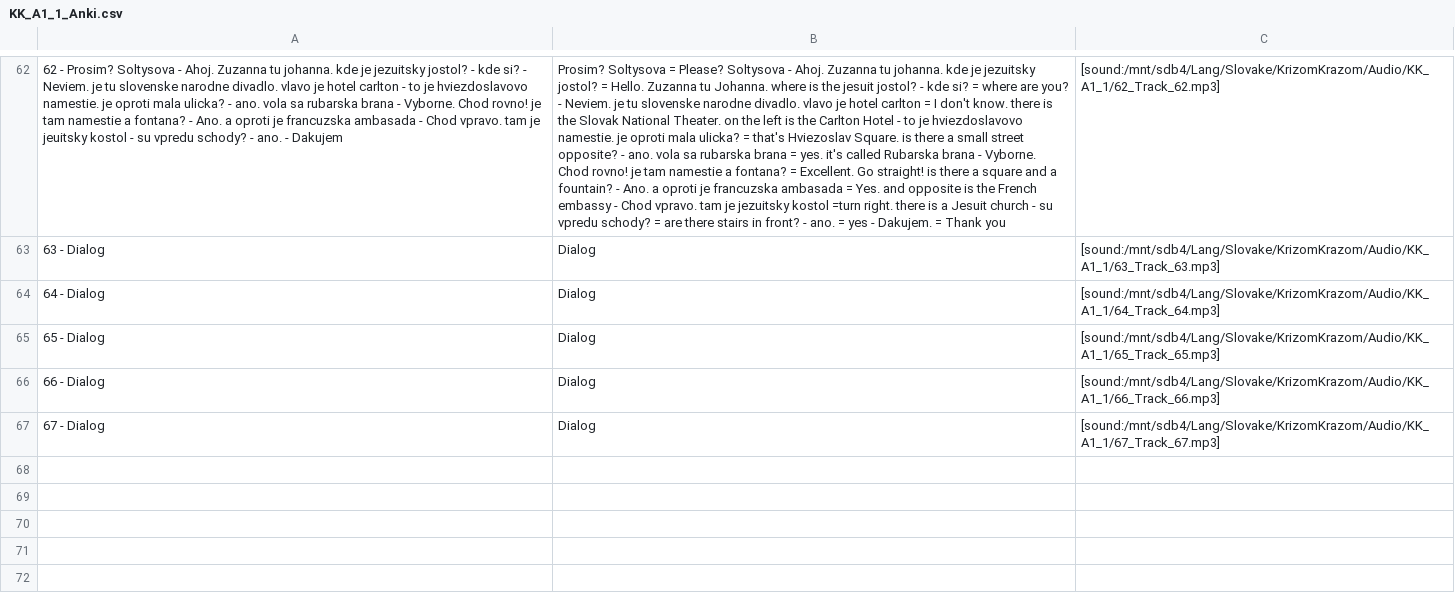
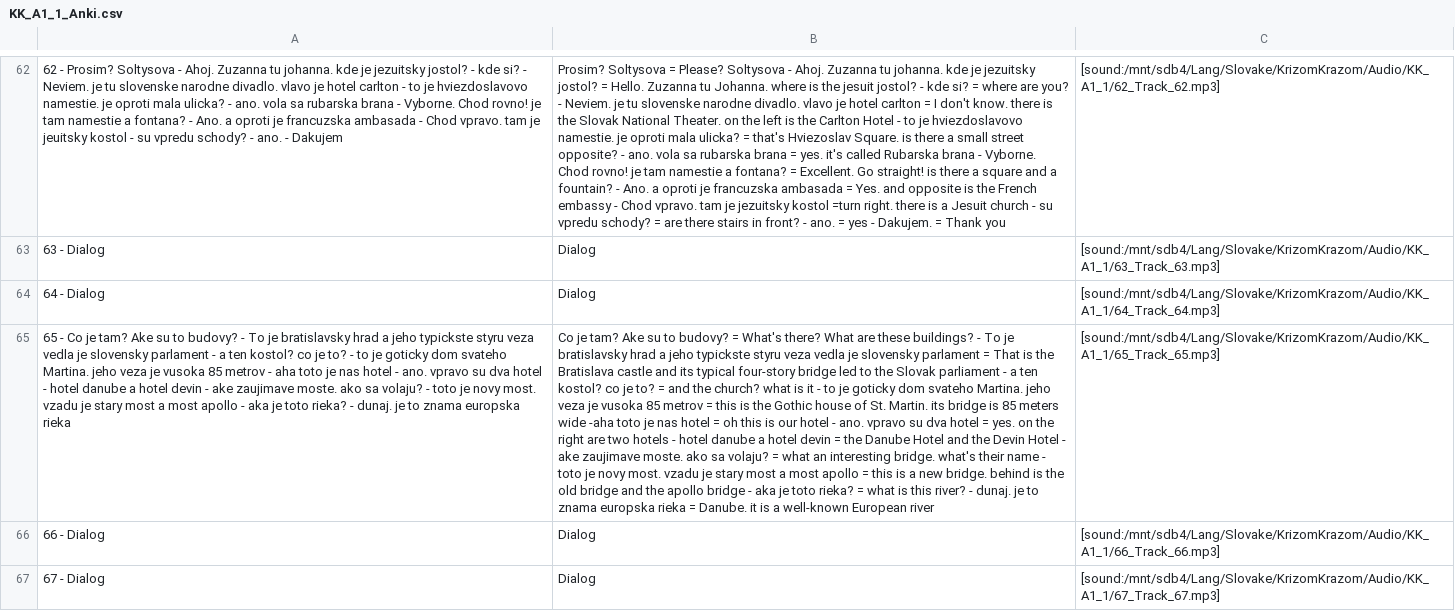
Before and after one commit to evilusean/Pysean, a CSV file: Sean/Slovak/KrizomKrazom/A1/KK_A1_1_Anki.csv, drawn as a sheet; only a part is shown, gaps mark what is left out; removed rows and columns are numbered as before the commit, all else as after; the diff names each change by its address in the sheet, - before the commit and + after, or states it on an @@ line.

Commit message:
Update KK_A1_1_Anki.csv

```diff
--- a/Sean/Slovak/KrizomKrazom/A1/KK_A1_1_Anki.csv
+++ b/Sean/Slovak/KrizomKrazom/A1/KK_A1_1_Anki.csv
-row 65: 65 - Dialog | Dialog | [sound:/mnt/sdb4/Lang/Slovake/KrizomKrazom/Audio/KK_A1_1/65_Track_65.mp3]
+row 65: 65 - Co je tam? Ake su to budovy? - To je bratislavsky hrad a jeho typickste styru veza vedla je slovensky parlament - a ten kostol? co je to? - to je goticky dom svateho Martina. jeho veza je vusoka 85 metrov - aha toto je nas hotel - ano. vpravo su dva hotel - hotel danube a hotel devin - ake zaujimave moste. ako sa volaju? - toto je novy most. vzadu je stary most a most apollo - aka je toto rieka? - dunaj. je to znama europska rieka | Co je tam? Ake su to budovy? = What's there? What are these buildings? - To je bratislavsky hrad a jeho typickste styru veza vedla je slovensky parlament = That is the Bratislava castle and its typical four-story bridge led to the Slovak parliament - a ten kostol? co je to? = and the church? what is it - to je goticky dom svateho Martina. jeho veza je vusoka 85 metrov = this is the Gothic house of St. Martin. its bridge is 85 meters wide -aha toto je nas hotel = oh this is our hotel - ano. vpravo su dva hotel = yes. on the right are two hotels - hotel danube a hotel devin = the Danube Hotel and the Devin Hotel - ake zaujimave moste. ako sa volaju? = what an interesting bridge. what's their name - toto je novy most. vzadu je stary most a most apollo = this is a new bridge. behind is the old bridge and the apollo bridge - aka je toto rieka? = what is this river? - dunaj. je to znama europska rieka = Danube. it is a well-known European river | [sound:/mnt/sdb4/Lang/Slovake/KrizomKrazom/Audio/KK_A1_1/65_Track_65.mp3]
```
